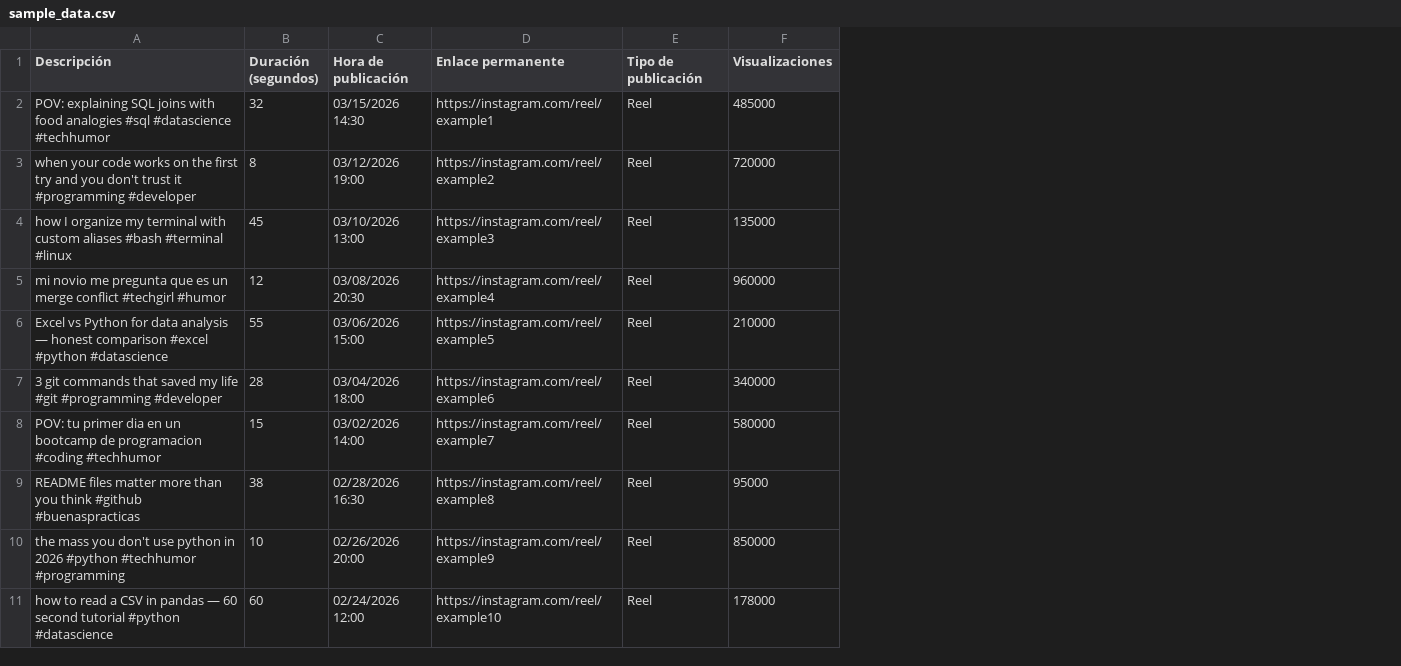
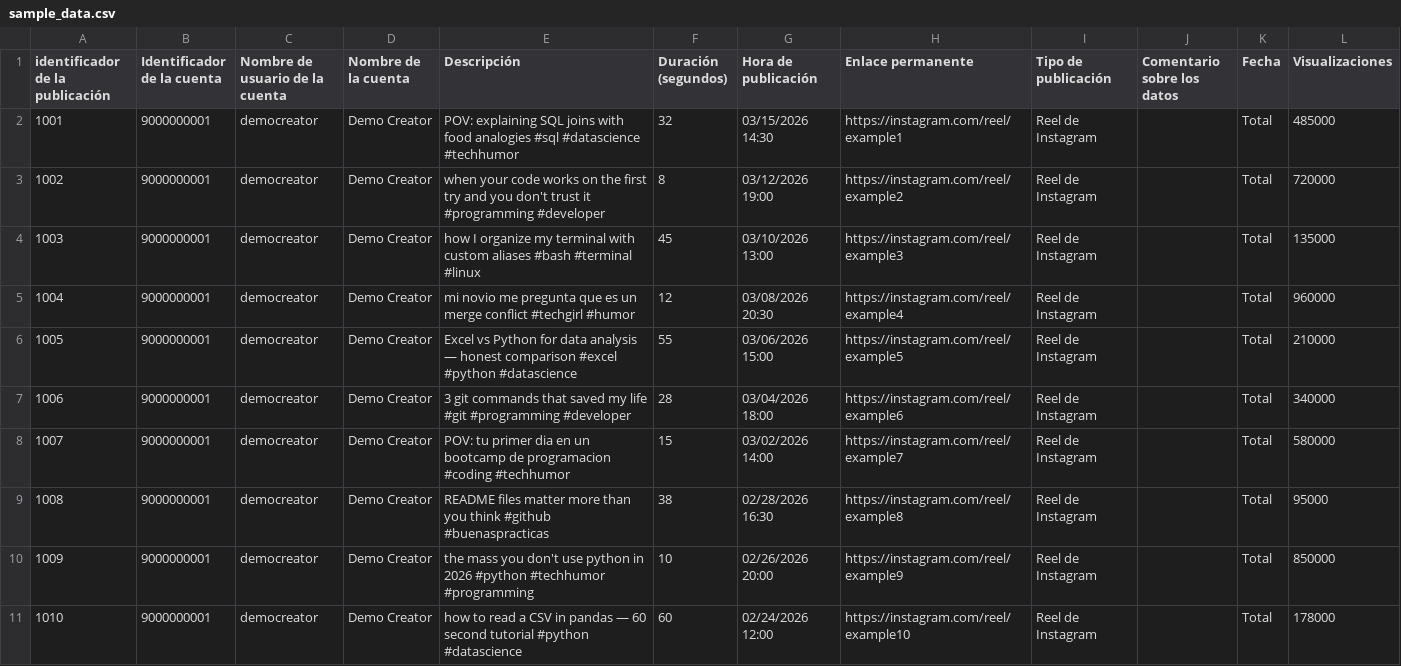
Before and after one commit to aroaxinping/instapipe, a CSV file: examples/sample_data.csv, drawn as a sheet; only a part is shown; addresses are those after the commit; the diff names each change by its address in the sheet, - before the commit and + after, or states it on an @@ line.

Commit message:
update sample data to match real Meta Business Suite export format
Added missing columns from real exports: identificador de la publicación,
Identificador de la cuenta, Nombre de usuario de la cuenta, Nombre de la
cuenta, Comentario sobre los datos, Fecha. Uses utf-8-sig BOM encoding.

```diff
--- a/examples/sample_data.csv
+++ b/examples/sample_data.csv
+column A (identificador de la publicación), rows 2-11: 1001 | 1002 | 1003 | 1004 | 1005 | 1006 | 1007 | 1008 | 1009 | 1010
+column B (Identificador de la cuenta), rows 2-11: all 9000000001
+column C (Nombre de usuario de la cuenta), rows 2-11: all democreator
+column D (Nombre de la cuenta), rows 2-11: all Demo Creator
+column J (Comentario sobre los datos), empty
+column K (Fecha), rows 2-11: all Total
-I2:I11 (Tipo de publicación): Reel
+I2:I11 (Tipo de publicación): Reel de Instagram
```
